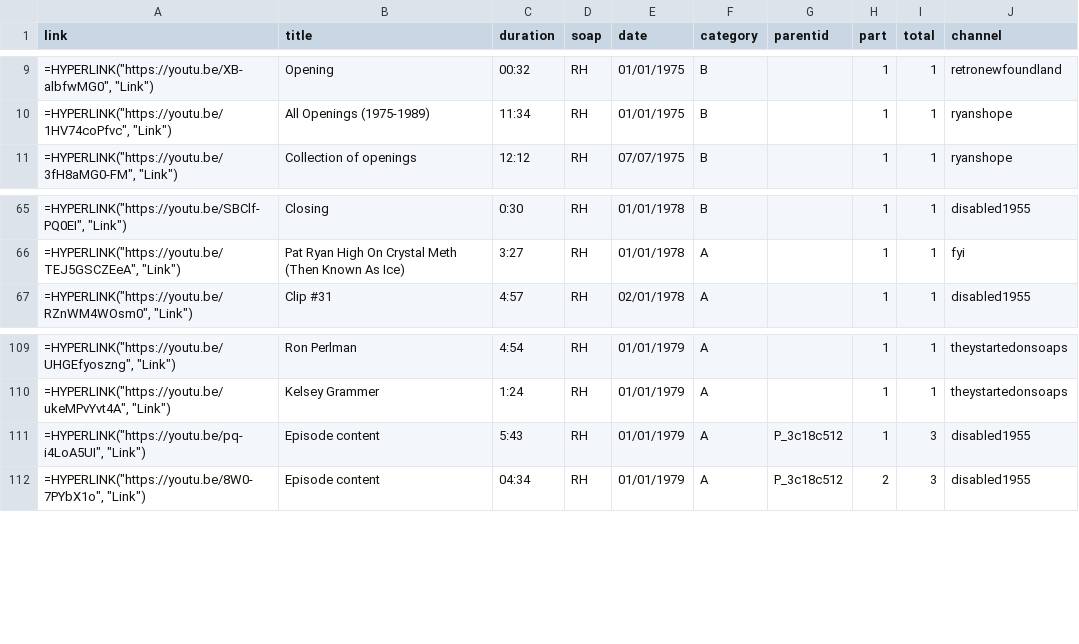
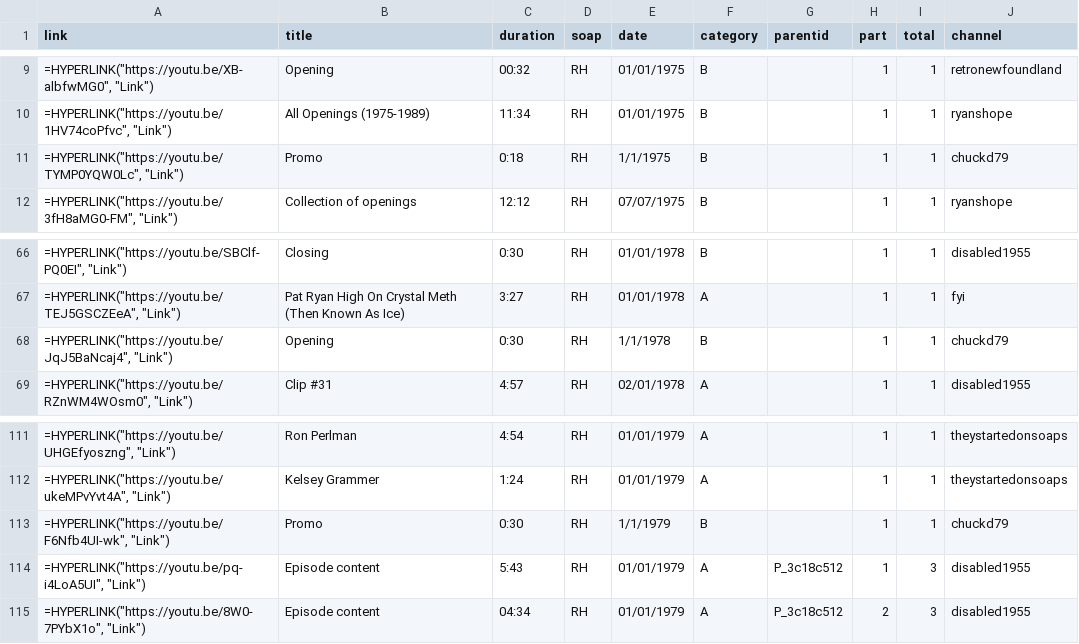
Before and after one commit to HamiltonBernique/SoapJack, a CSV file: RH/rh-1979-and-earlier.csv, drawn as a sheet; only a part is shown, gaps mark what is left out.

```diff
--- a/RH/rh-1979-and-earlier.csv
+++ b/RH/rh-1979-and-earlier.csv
@@ -10,2 +10,3 @@ link,title,duration,soap,date,category,parentid,part,total,channel
 "=HYPERLINK(""https://youtu.be/1HV74coPfvc"", ""Link"")",All Openings (1975-1989),11:34,RH,01/01/1975,B,,1,1,ryanshope
+"=HYPERLINK(""https://youtu.be/TYMP0YQW0Lc"", ""Link"")",Promo,0:18,RH,1/1/1975,B,,1,1,chuckd79
 "=HYPERLINK(""https://youtu.be/3fH8aMG0-FM"", ""Link"")",Collection of openings,12:12,RH,07/07/1975,B,,1,1,ryanshope
@@ -66,2 +67,3 @@ link,title,duration,soap,date,category,parentid,part,total,channel
 "=HYPERLINK(""https://youtu.be/TEJ5GSCZEeA"", ""Link"")",Pat Ryan High On Crystal Meth (Then Known As Ice),3:27,RH,01/01/1978,A,,1,1,fyi
+"=HYPERLINK(""https://youtu.be/JqJ5BaNcaj4"", ""Link"")",Opening,0:30,RH,1/1/1978,B,,1,1,chuckd79
 "=HYPERLINK(""https://youtu.be/RZnWM4WOsm0"", ""Link"")",Clip #31,4:57,RH,02/01/1978,A,,1,1,disabled1955
@@ -110,2 +112,3 @@ link,title,duration,soap,date,category,parentid,part,total,channel
 "=HYPERLINK(""https://youtu.be/ukeMPvYvt4A"", ""Link"")",Kelsey Grammer,1:24,RH,01/01/1979,A,,1,1,theystartedonsoaps
+"=HYPERLINK(""https://youtu.be/F6Nfb4UI-wk"", ""Link"")",Promo,0:30,RH,1/1/1979,B,,1,1,chuckd79
 "=HYPERLINK(""https://youtu.be/pq-i4LoA5UI"", ""Link"")",Episode content,5:43,RH,01/01/1979,A,P_3c18c512,1,3,disabled1955
```
Also changed, not shown: RH/rh-1980-to-1989.csv, SB/sb-1980-to-1989.csv, 9 other files.
